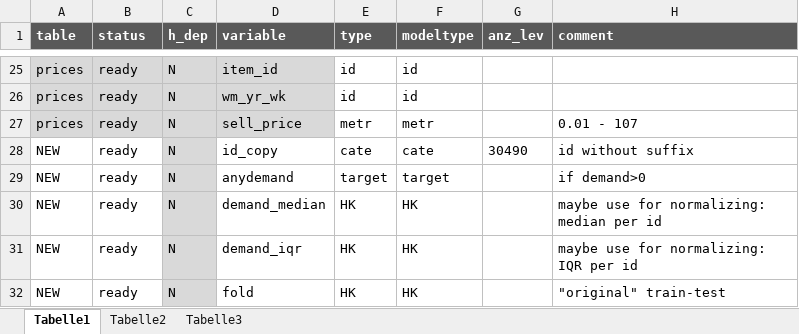
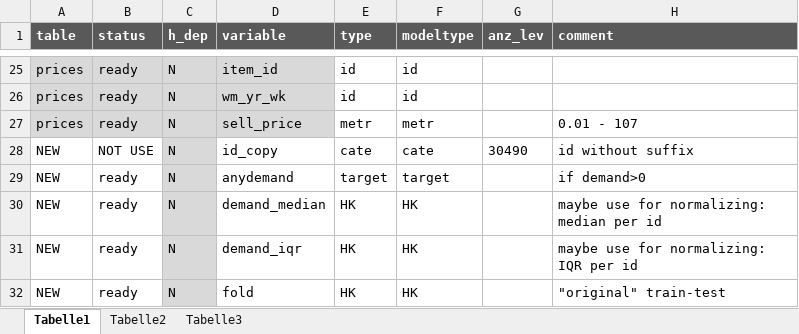
Before and after one commit to uwpz/M5, an Excel workbook: DATAMODEL_m5.xlsx, sheet Tabelle1, drawn as a sheet; only a part is shown, gaps mark what is left out; values as stored, in another font and other column widths than the file's, no borders; conditional formats not drawn; the diff names each change by its address in the sheet, - before the commit and + after, or states it on an @@ line.

```diff
--- a/DATAMODEL_m5.xlsx (sheet Tabelle1)
+++ b/DATAMODEL_m5.xlsx (sheet Tabelle1)
-B28 (status): ready
+B28 (status): NOT USE
```
Also changed, not shown: 2 other files.
